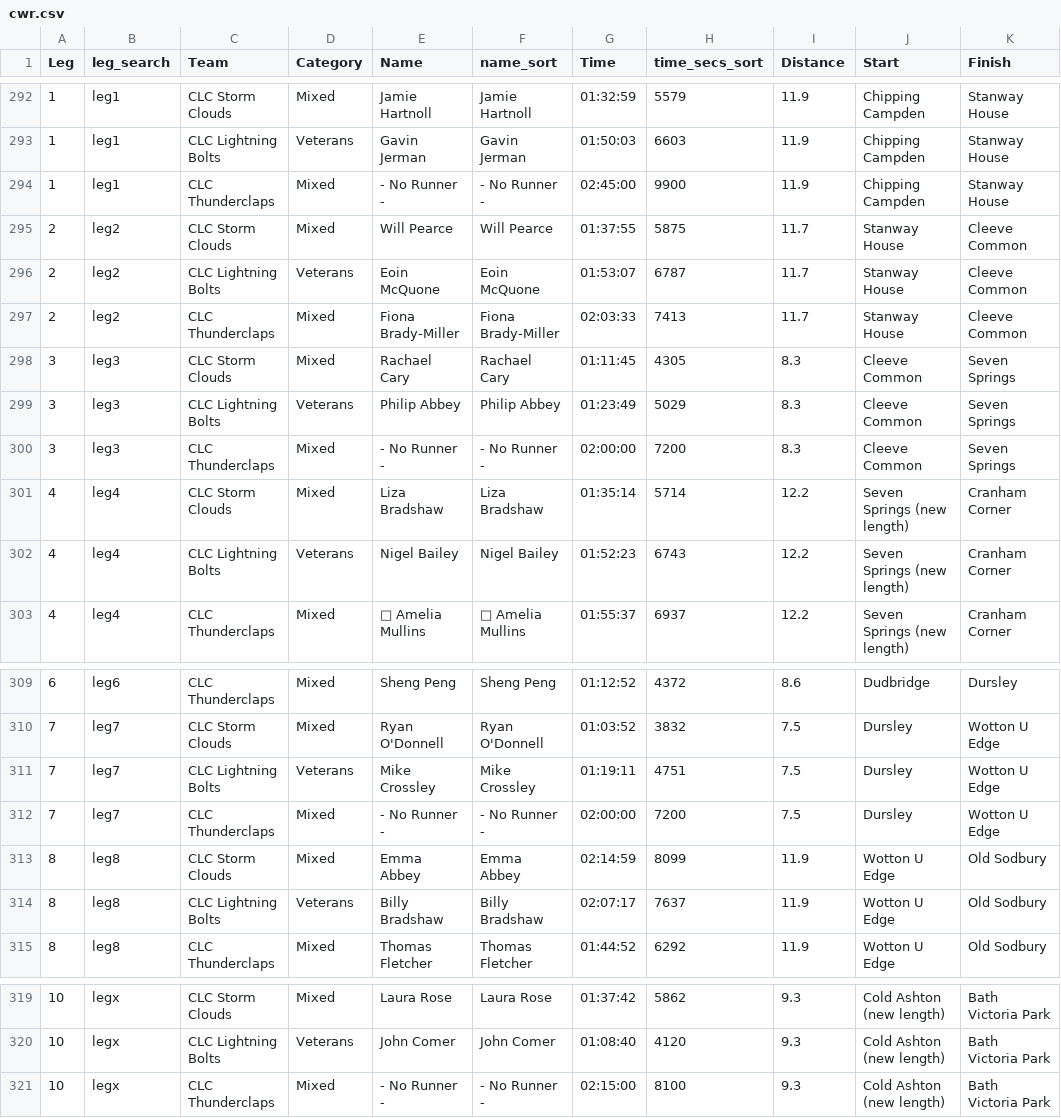
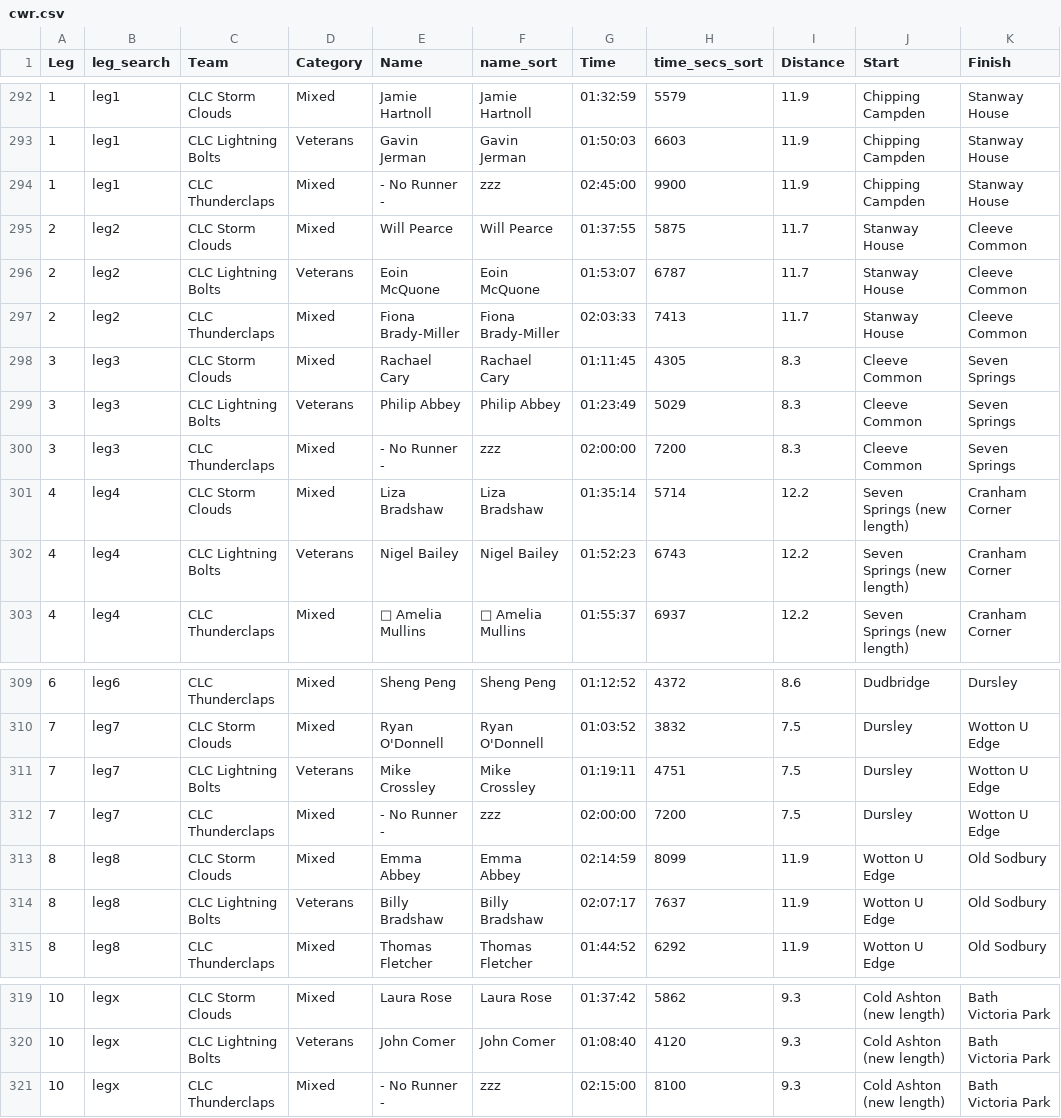
Before and after one commit to CLCStriders/striders, a CSV file: _data/cwr.csv, drawn as a sheet; only a part is shown, gaps mark what is left out; the diff names each change by its address in the sheet, - before the commit and + after, or states it on an @@ line.

Commit message:
fixed non-runners

```diff
--- a/_data/cwr.csv
+++ b/_data/cwr.csv
-F294 (name_sort): - No Runner -
+F294 (name_sort): zzz
-F300 (name_sort): - No Runner -
+F300 (name_sort): zzz
-F312 (name_sort): - No Runner -
+F312 (name_sort): zzz
-F321 (name_sort): - No Runner -
+F321 (name_sort): zzz
```
